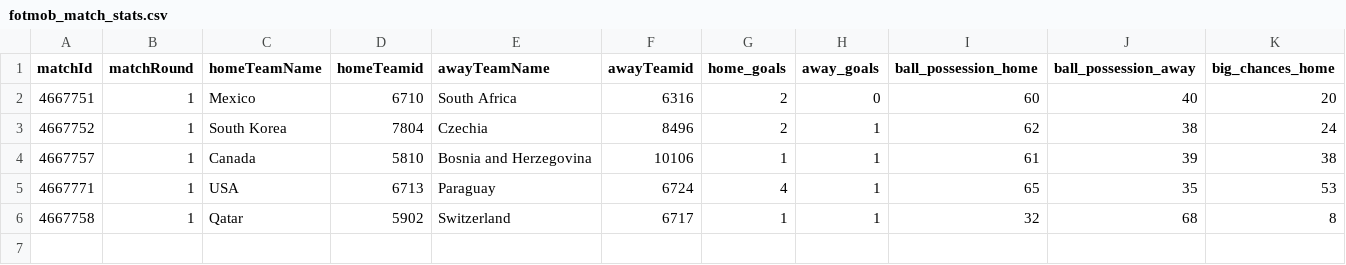
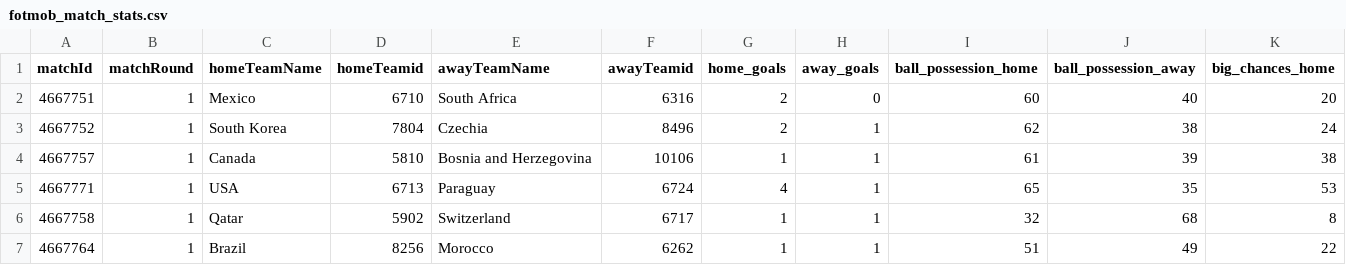
Before and after one commit to bolaxel/wcup26, a CSV file: matchStats/csv/fotmob_match_stats.csv, drawn as a sheet; only a part is shown; rows hold the shown columns only; the diff names each change by its address in the sheet, - before the commit and + after, or states it on an @@ line.

```diff
--- a/matchStats/csv/fotmob_match_stats.csv
+++ b/matchStats/csv/fotmob_match_stats.csv
+row 7: 4667764 | 1 | Brazil | 8256 | Morocco | 6262 | 1 | 1 | 51 | 49 | 22
```
Also changed, not shown: goals/csv/awayScorers.csv, goals/csv/homeScorers.csv, 4 other files.
